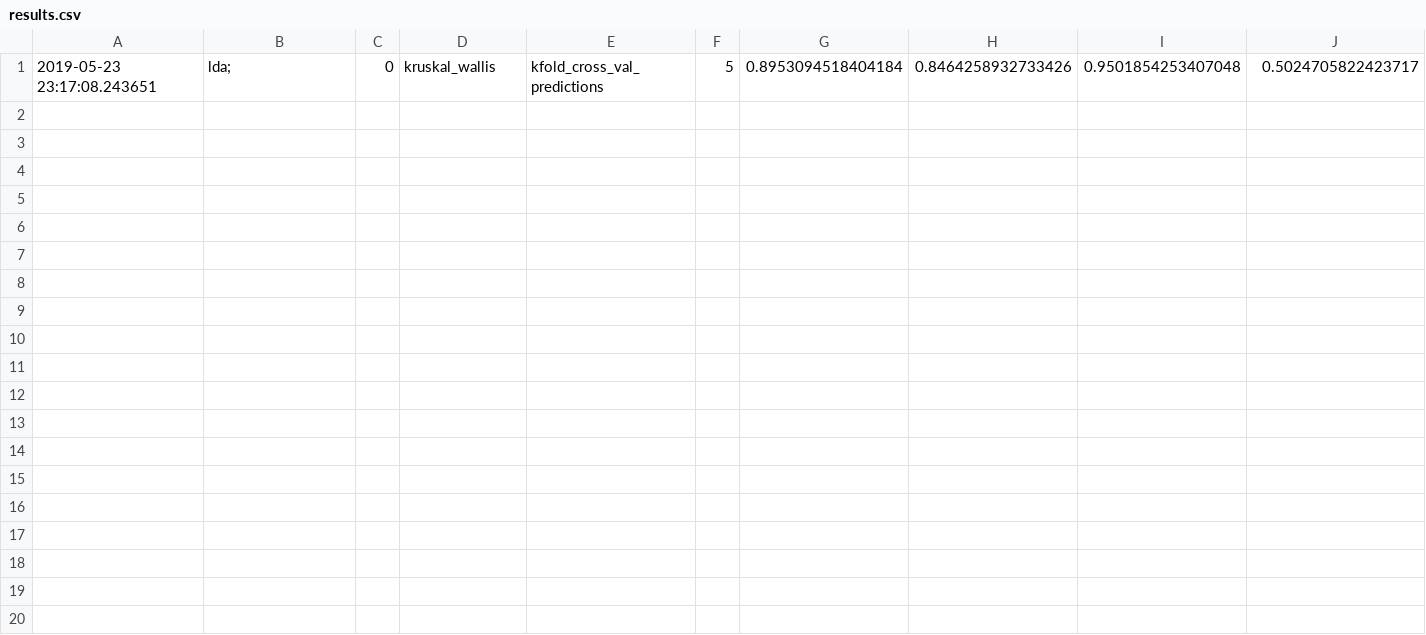
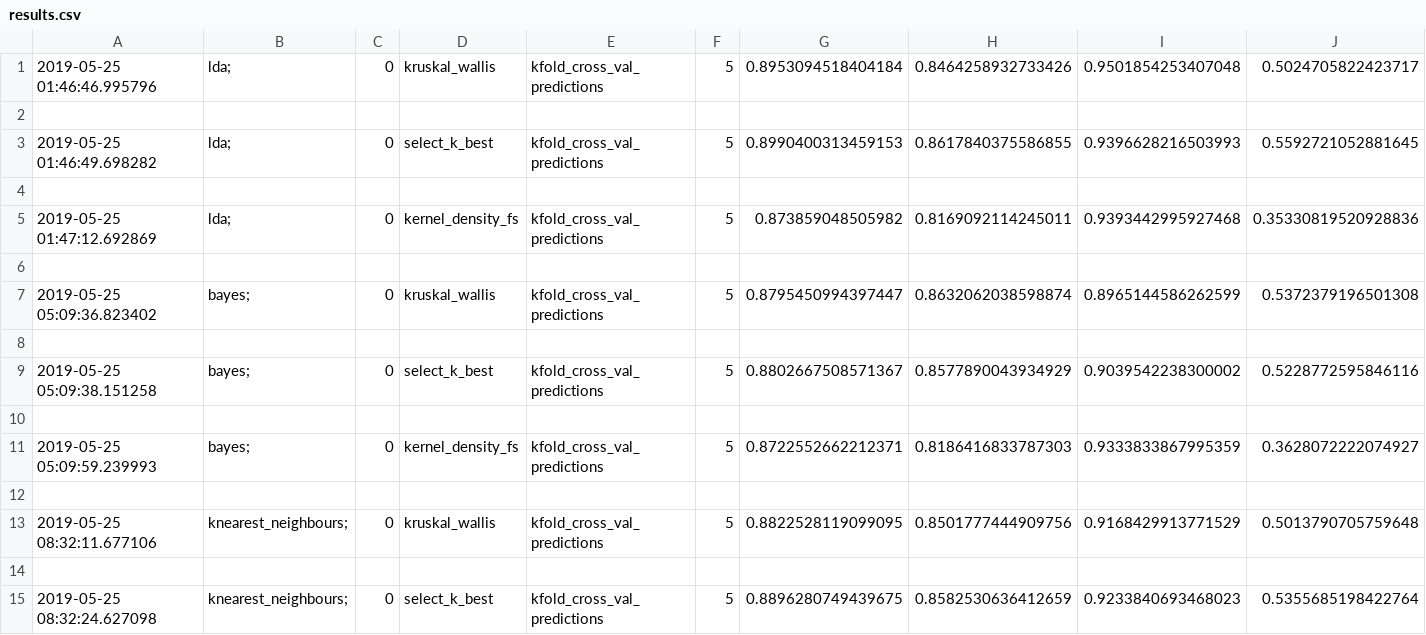
Before and after one commit to Leonardomav/RP-Project, a CSV file: results.csv, drawn as a sheet; only a part is shown; rows hold the shown columns only; the diff names each change by its address in the sheet, - before the commit and + after, or states it on an @@ line.

```diff
--- a/results.csv
+++ b/results.csv
-A1: 2019-05-23 23:17:08.243651
+A1: 2019-05-25 01:46:46.995796
+row 2: (empty)
+row 3: 2019-05-25 01:46:49.698282 | lda; | 0 | select_k_best | kfold_cross_val_predictions | 5 | 0.8990400313459153 | 0.8617840375586855 | 0.9396628216503993 | 0.5592721052881645
+row 4: (empty)
+row 5: 2019-05-25 01:47:12.692869 | lda; | 0 | kernel_density_fs | kfold_cross_val_predictions | 5 | 0.873859048505982 | 0.8169092114245011 | 0.9393442995927468 | 0.35330819520928836
+row 6: (empty)
+row 7: 2019-05-25 05:09:36.823402 | bayes; | 0 | kruskal_wallis | kfold_cross_val_predictions | 5 | 0.8795450994397447 | 0.8632062038598874 | 0.8965144586262599 | 0.5372379196501308
+row 8: (empty)
+row 9: 2019-05-25 05:09:38.151258 | bayes; | 0 | select_k_best | kfold_cross_val_predictions | 5 | 0.8802667508571367 | 0.8577890043934929 | 0.9039542238300002 | 0.5228772595846116
+row 10: (empty)
+row 11: 2019-05-25 05:09:59.239993 | bayes; | 0 | kernel_density_fs | kfold_cross_val_predictions | 5 | 0.8722552662212371 | 0.8186416833787303 | 0.9333833867995359 | 0.3628072222074927
+row 12: (empty)
+row 13: 2019-05-25 08:32:11.677106 | knearest_neighbours; | 0 | kruskal_wallis | kfold_cross_val_predictions | 5 | 0.8822528119099095 | 0.8501777444909756 | 0.9168429913771529 | 0.5013790705759648
+row 14: (empty)
+row 15: 2019-05-25 08:32:24.627098 | knearest_neighbours; | 0 | select_k_best | kfold_cross_val_predictions | 5 | 0.8896280749439675 | 0.8582530636412659 | 0.9233840693468023 | 0.5355685198422764
```
Also changed, not shown: 9 other files.
